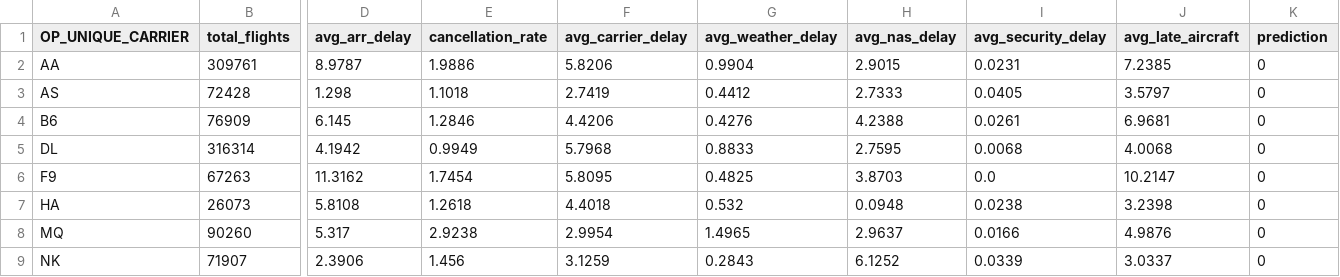
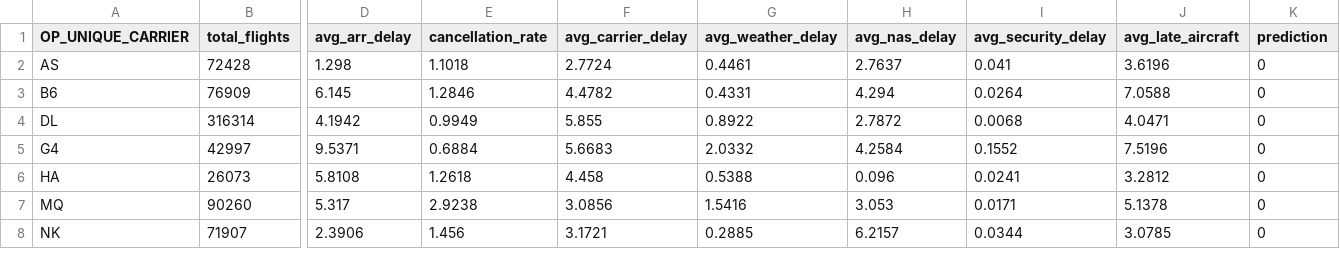
Before and after one commit to AndreaGalluzzi00/sabd_project1, a CSV file: spark/jobs/results/clustering.csv, drawn as a sheet; only a part is shown, gaps mark what is left out; removed rows and columns are numbered as before the commit, all else as after; rows hold the shown columns only; the diff covers the shown part only; the diff names each change by its address in the sheet, - before the commit and + after, or states it on an @@ line.

Commit message:
Update clustering results and scikit-learn to 1.3.2
Change spark/Dockerfile to use scikit-learn==1.3.2 (was 1.4.2). Regenerated clustering job outputs: updated spark/jobs/results/clustering.csv (reordered rows, adjusted delay metrics and cluster predictions) and refreshed plots spark/jobs/results/clustering_elbow.png and clustering_pca.png to reflect the new clustering results.

```diff
--- a/spark/jobs/results/clustering.csv
+++ b/spark/jobs/results/clustering.csv
-row 2: AA | 309761 | 8.9787 | 1.9886 | 5.8206 | 0.9904 | 2.9015 | 0.0231 | 7.2385 | 0
-F2 (avg_carrier_delay): 2.7419
+F2 (avg_carrier_delay): 2.7724
-G2 (avg_weather_delay): 0.4412
+G2 (avg_weather_delay): 0.4461
-H2 (avg_nas_delay): 2.7333
+H2 (avg_nas_delay): 2.7637
-I2 (avg_security_delay): 0.0405
+I2 (avg_security_delay): 0.041
-J2 (avg_late_aircraft): 3.5797
+J2 (avg_late_aircraft): 3.6196
-F3 (avg_carrier_delay): 4.4206
+F3 (avg_carrier_delay): 4.4782
-G3 (avg_weather_delay): 0.4276
+G3 (avg_weather_delay): 0.4331
-H3 (avg_nas_delay): 4.2388
+H3 (avg_nas_delay): 4.294
-I3 (avg_security_delay): 0.0261
+I3 (avg_security_delay): 0.0264
-J3 (avg_late_aircraft): 6.9681
+J3 (avg_late_aircraft): 7.0588
-F4 (avg_carrier_delay): 5.7968
+F4 (avg_carrier_delay): 5.855
-G4 (avg_weather_delay): 0.8833
+G4 (avg_weather_delay): 0.8922
-H4 (avg_nas_delay): 2.7595
+H4 (avg_nas_delay): 2.7872
-J4 (avg_late_aircraft): 4.0068
+J4 (avg_late_aircraft): 4.0471
-row 6: F9 | 67263 | 11.3162 | 1.7454 | 5.8095 | 0.4825 | 3.8703 | 0.0 | 10.2147 | 0
+row 5: G4 | 42997 | 9.5371 | 0.6884 | 5.6683 | 2.0332 | 4.2584 | 0.1552 | 7.5196 | 0
-F6 (avg_carrier_delay): 4.4018
+F6 (avg_carrier_delay): 4.458
-G6 (avg_weather_delay): 0.532
+G6 (avg_weather_delay): 0.5388
-H6 (avg_nas_delay): 0.0948
+H6 (avg_nas_delay): 0.096
-I6 (avg_security_delay): 0.0238
+I6 (avg_security_delay): 0.0241
-J6 (avg_late_aircraft): 3.2398
+J6 (avg_late_aircraft): 3.2812
-F7 (avg_carrier_delay): 2.9954
+F7 (avg_carrier_delay): 3.0856
-G7 (avg_weather_delay): 1.4965
+G7 (avg_weather_delay): 1.5416
-H7 (avg_nas_delay): 2.9637
+H7 (avg_nas_delay): 3.053
-I7 (avg_security_delay): 0.0166
+I7 (avg_security_delay): 0.0171
-J7 (avg_late_aircraft): 4.9876
+J7 (avg_late_aircraft): 5.1378
-F8 (avg_carrier_delay): 3.1259
+F8 (avg_carrier_delay): 3.1721
-G8 (avg_weather_delay): 0.2843
+G8 (avg_weather_delay): 0.2885
-H8 (avg_nas_delay): 6.1252
+H8 (avg_nas_delay): 6.2157
-I8 (avg_security_delay): 0.0339
+I8 (avg_security_delay): 0.0344
-J8 (avg_late_aircraft): 3.0337
+J8 (avg_late_aircraft): 3.0785
```
Also changed, not shown: 2 added rows, 1 removed row and 24 edited cells elsewhere in this file, 3 other files.
